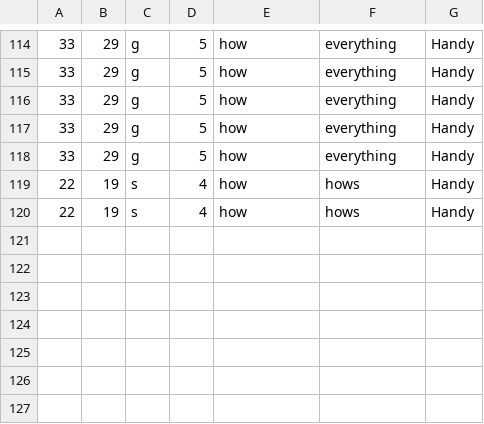
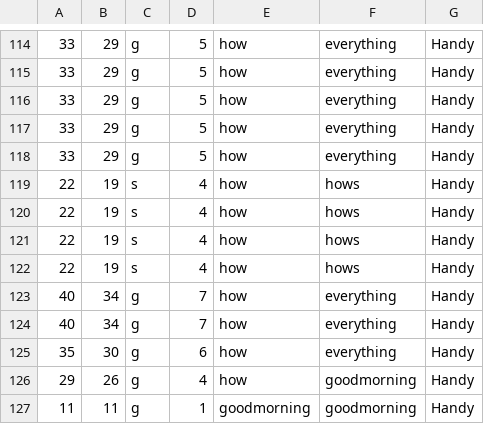
Before and after one commit to Milad-Abooali/pybeain, a CSV file: logs/length.csv, drawn as a sheet; only a part is shown, gaps mark what is left out.

```diff
--- a/logs/length.csv
+++ b/logs/length.csv
@@ -120 +120,8 @@
 22,19,s,4,how,hows,Handy
+22,19,s,4,how,hows,Handy
+22,19,s,4,how,hows,Handy
+40,34,g,7,how,everything,Handy
+40,34,g,7,how,everything,Handy
+35,30,g,6,how,everything,Handy
+29,26,g,4,how,goodmorning,Handy
+11,11,g,1,goodmorning,goodmorning,Handy
```
Also changed, not shown: logs/figure_9.csv, logs/parts_4.csv, 11 other files.
